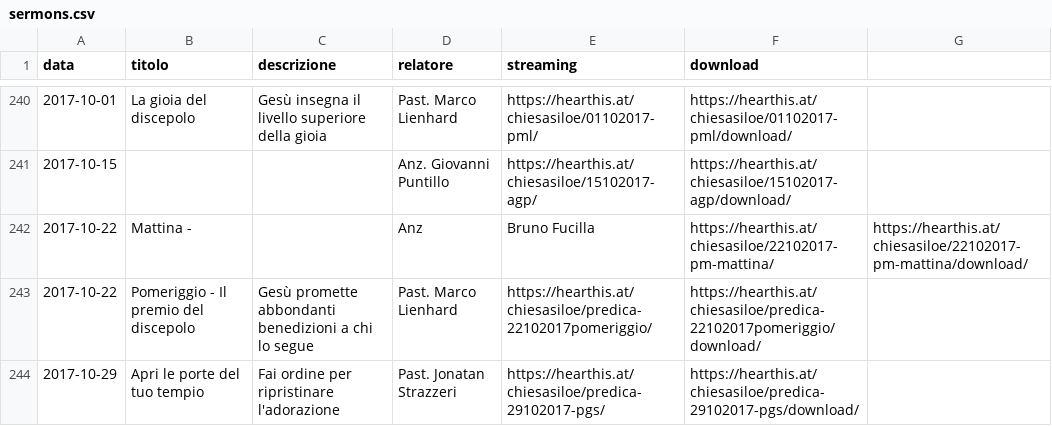
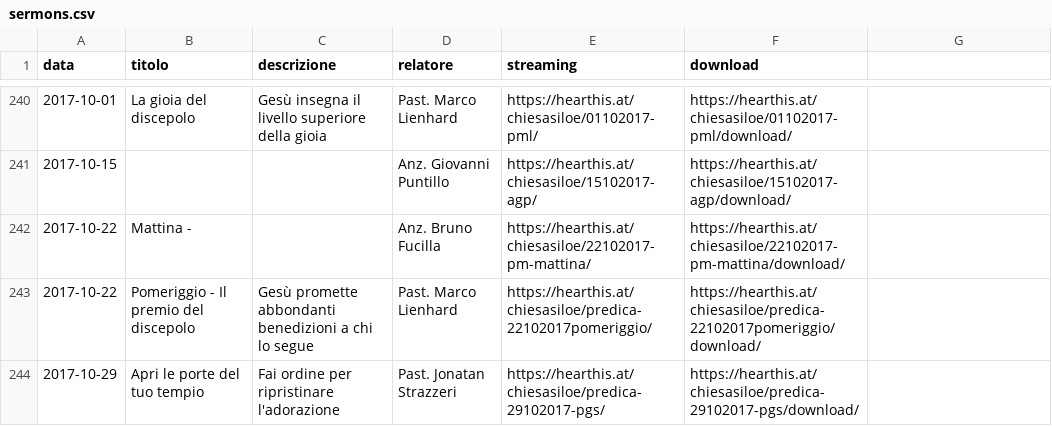
Before and after one commit to ChiesaSiloe/chiesasiloe.github.io, a CSV file: _data/sermons.csv, drawn as a sheet; only a part is shown, gaps mark what is left out.

Commit message:
eawwa

```diff
--- a/_data/sermons.csv
+++ b/_data/sermons.csv
@@ -241,3 +241,3 @@ data,titolo,descrizione,relatore,streaming,download
 2017-10-15,,,Anz. Giovanni Puntillo,https://hearthis.at/chiesasiloe/15102017-agp/,https://hearthis.at/chiesasiloe/15102017-agp/download/
-2017-10-22,Mattina - ,,Anz, Bruno Fucilla,https://hearthis.at/chiesasiloe/22102017-pm-mattina/,https://hearthis.at/chiesasiloe/22102017-pm-mattina/download/
+2017-10-22,Mattina - ,,Anz. Bruno Fucilla,https://hearthis.at/chiesasiloe/22102017-pm-mattina/,https://hearthis.at/chiesasiloe/22102017-pm-mattina/download/
 2017-10-22,Pomeriggio - Il premio del discepolo,Gesù promette abbondanti benedizioni a chi lo segue,Past. Marco Lienhard,https://hearthis.at/chiesasiloe/predica-22102017pomeriggio/,https://hearthis.at/chiesasiloe/predica-22102017pomeriggio/download/
```
